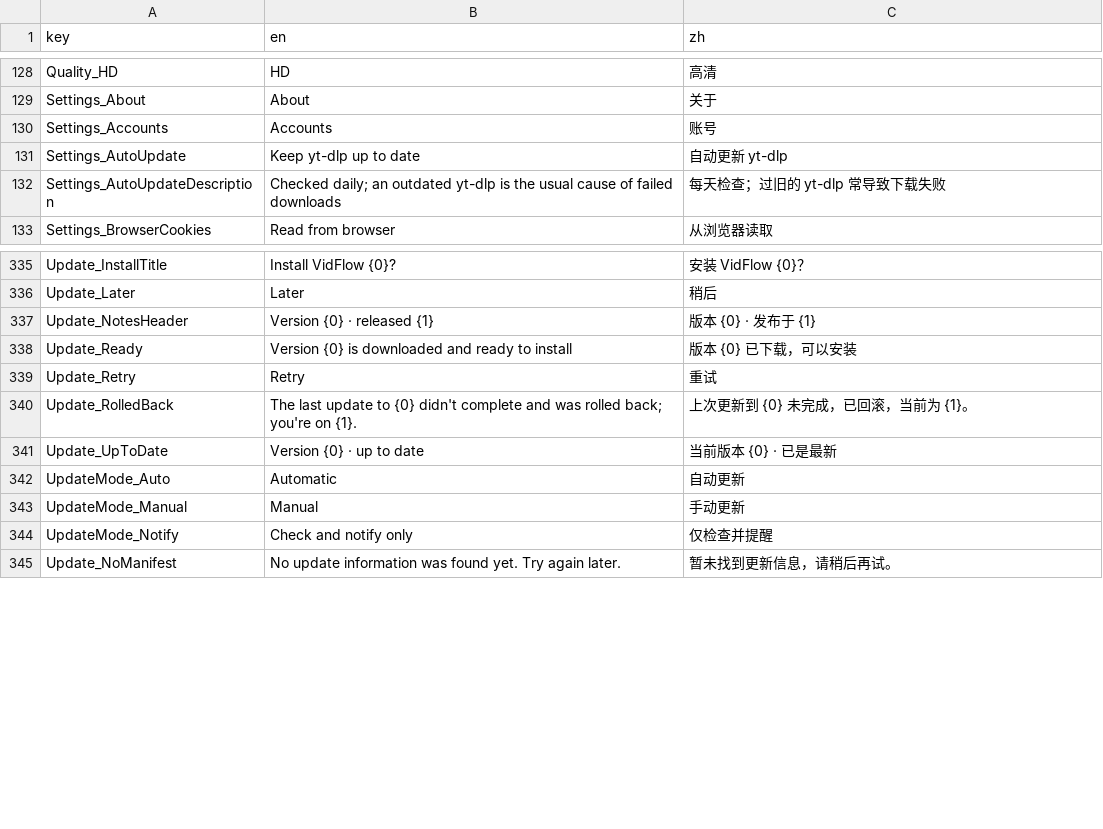
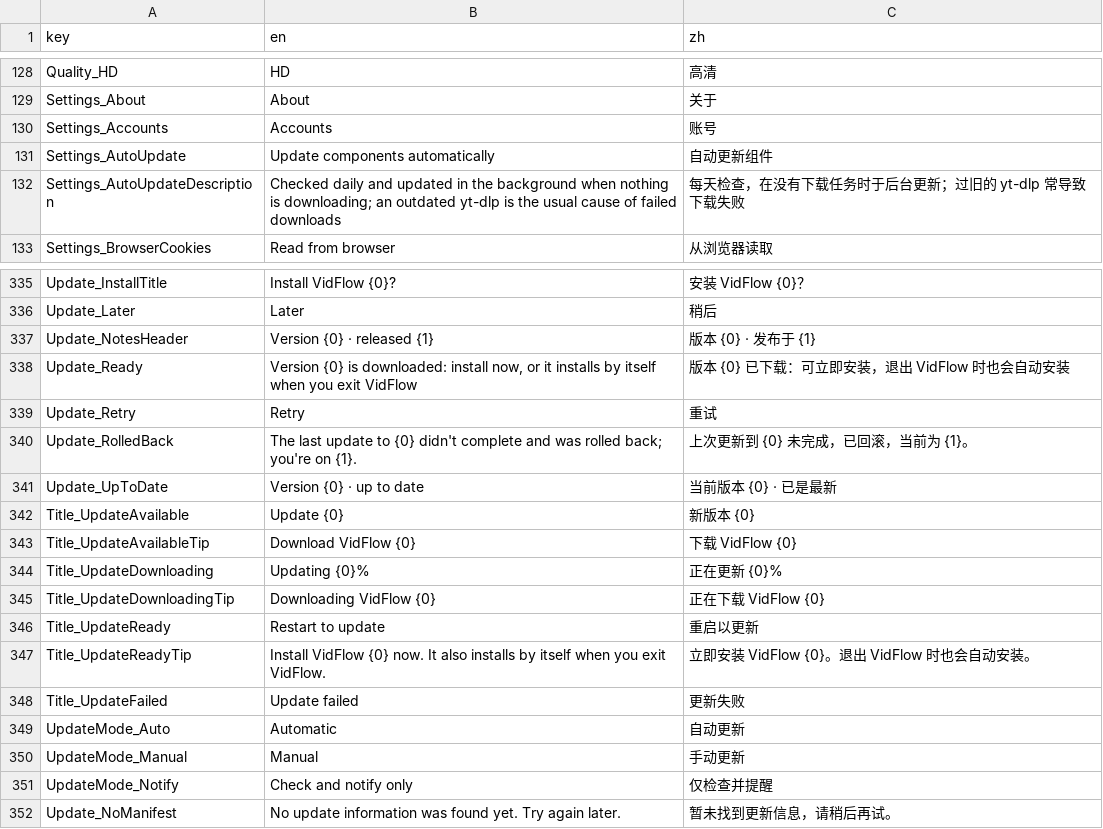
Before and after one commit to Magicherry/VidFlow, a TSV file: VidFlow.Core/Localization/Strings.tsv, drawn as a sheet; only a part is shown, gaps mark what is left out.

```diff
--- a/VidFlow.Core/Localization/Strings.tsv
+++ b/VidFlow.Core/Localization/Strings.tsv
@@ -130,4 +130,4 @@ Settings_About	About	关于
 Settings_Accounts	Accounts	账号
-Settings_AutoUpdate	Keep yt-dlp up to date	自动更新 yt-dlp
-Settings_AutoUpdateDescription	Checked daily; an outdated yt-dlp is the usual cause of failed downloads	每天检查；过旧的 yt-dlp 常导致下载失败
+Settings_AutoUpdate	Update components automatically	自动更新组件
+Settings_AutoUpdateDescription	Checked daily and updated in the background when nothing is downloading; an outdated yt-dlp is the usual cause of failed downloads	每天检查，在没有下载任务时于后台更新；过旧的 yt-dlp 常导致下载失败
 Settings_BrowserCookies	Read from browser	从浏览器读取
@@ -337,3 +337,3 @@ Update_Later	Later	稍后
 Update_NotesHeader	Version {0} · released {1}	版本 {0} · 发布于 {1}
-Update_Ready	Version {0} is downloaded and ready to install	版本 {0} 已下载，可以安装
+Update_Ready	Version {0} is downloaded: install now, or it installs by itself when you exit VidFlow	版本 {0} 已下载：可立即安装，退出 VidFlow 时也会自动安装
 Update_Retry	Retry	重试
@@ -341,2 +341,9 @@ Update_RolledBack	The last update to {0} didn't complete and was rolled back; yo
 Update_UpToDate	Version {0} · up to date	当前版本 {0} · 已是最新
+Title_UpdateAvailable	Update {0}	新版本 {0}
+Title_UpdateAvailableTip	Download VidFlow {0}	下载 VidFlow {0}
+Title_UpdateDownloading	Updating {0}%	正在更新 {0}%
+Title_UpdateDownloadingTip	Downloading VidFlow {0}	正在下载 VidFlow {0}
+Title_UpdateReady	Restart to update	重启以更新
+Title_UpdateReadyTip	Install VidFlow {0} now. It also installs by itself when you exit VidFlow.	立即安装 VidFlow {0}。退出 VidFlow 时也会自动安装。
+Title_UpdateFailed	Update failed	更新失败
 UpdateMode_Auto	Automatic	自动更新
```
Also changed, not shown: 20 other files.
